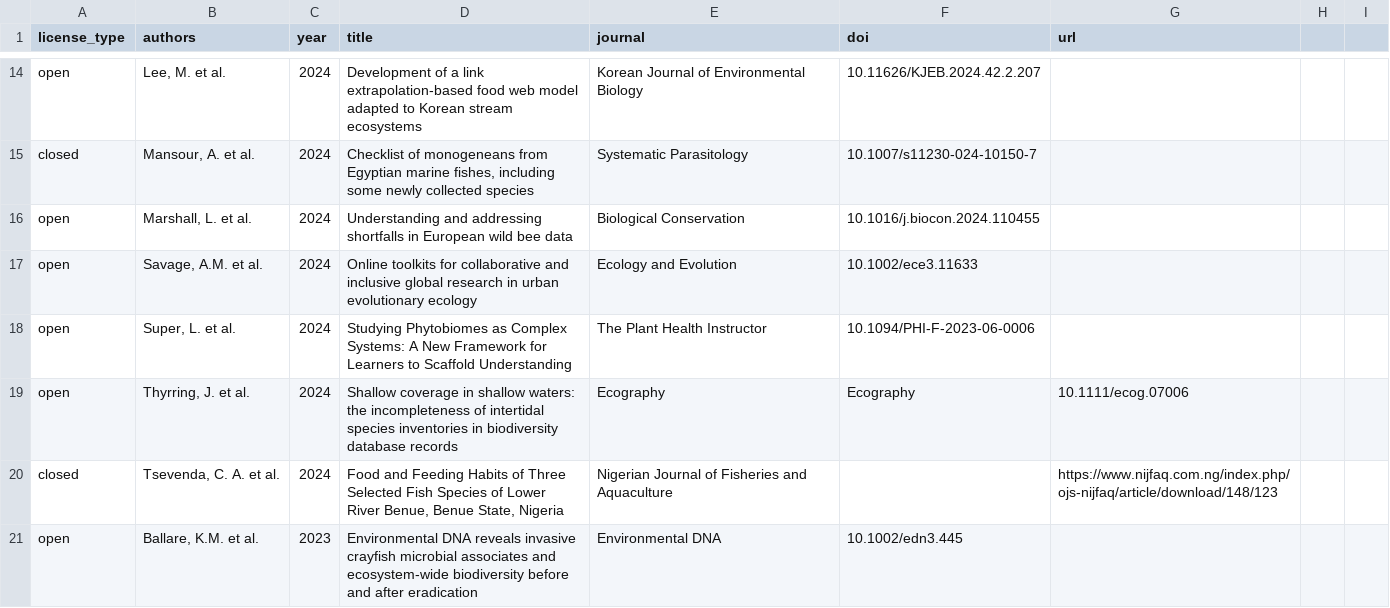
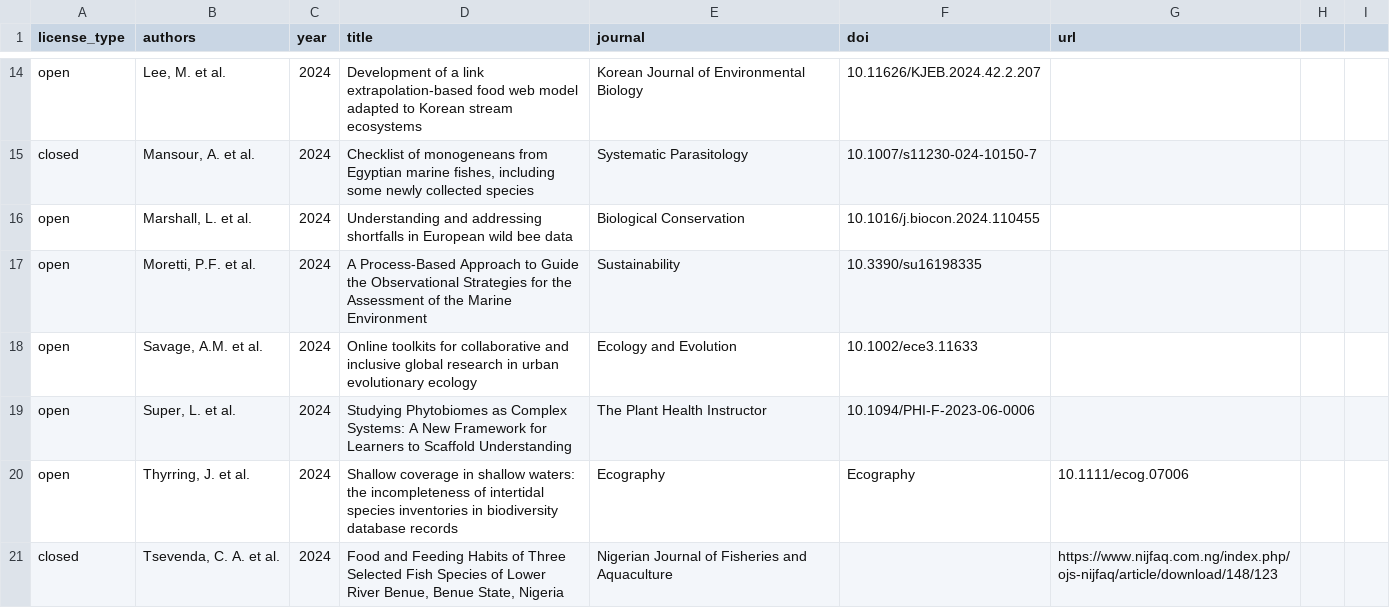
Before and after one commit to globalbioticinteractions/globalbioticinteractions.github.io, a CSV file: _data/citations.csv, drawn as a sheet; only a part is shown, gaps mark what is left out; the shorter side is filled out with more unchanged rows.

Commit message:
add citation to:  @article{Moretti_2024, title={A Process-Based Approach to Guide the Observational Strategies for the Assessment of the Marine Environment}, volume={16}, ISSN={2071-1050}, url={http://dx.doi.org/10.3390/su16198335}, DOI={10.3390/su16198335}, number={19}, journal={Sustainability}, publisher={MDPI AG}, author={Moretti, Pier Francesco and D’Alelio, Domenico and Drago, Aldo and Pitarch, Jaime and Roose, Patrick and Schön, Isa and Sprovieri, Mario and Falcini, Federico}, year={2024}, month=sep, pages={8335} }

```diff
--- a/_data/citations.csv
+++ b/_data/citations.csv
@@ -16,2 +16,3 @@ closed,"Mansour, A. et al.",2024,"Checklist of monogeneans from Egyptian marine
 open,"Marshall, L. et al.",2024,Understanding and addressing shortfalls in European wild bee data,Biological Conservation,10.1016/j.biocon.2024.110455,,,
+open,"Moretti, P.F. et al.",2024,A Process-Based Approach to Guide the Observational Strategies for the Assessment of the Marine Environment,Sustainability,10.3390/su16198335,,,
 open,"Savage, A.M. et al.",2024,Online toolkits for collaborative and inclusive global research in urban evolutionary ecology,Ecology and Evolution,10.1002/ece3.11633,,,
```
